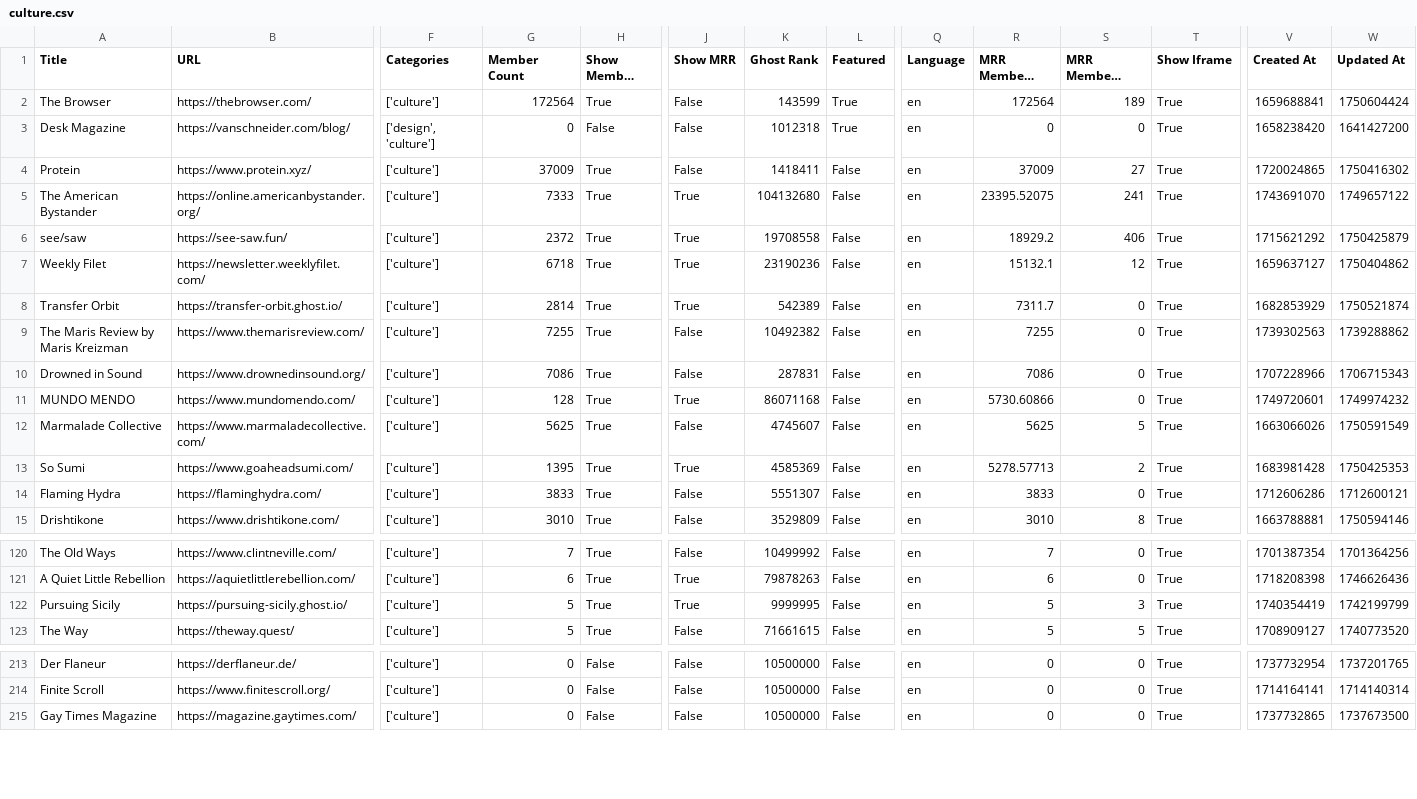
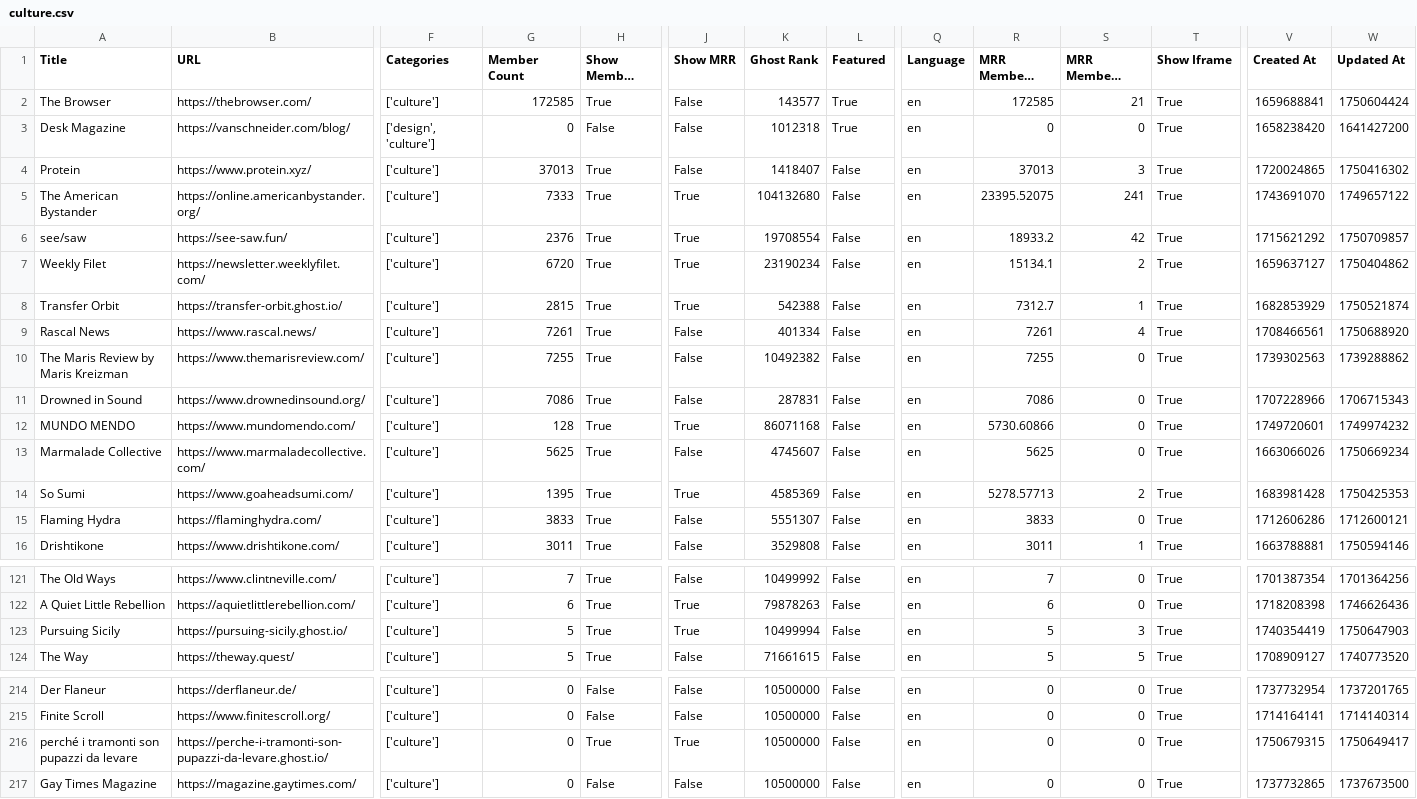
Before and after one commit to TheBoatyMcBoatFace/explore-ghosts, a CSV file: output/culture.csv, drawn as a sheet; only a part is shown, gaps mark what is left out; long unchanged cells end in …; addresses are those after the commit; rows hold the shown columns only; the diff covers the shown part only; the diff names each change by its address in the sheet, - before the commit and + after, or states it on an @@ line.

```diff
--- a/output/culture.csv
+++ b/output/culture.csv
-G2 (Member Count): 172564
+G2 (Member Count): 172585
-K2 (Ghost Rank): 143599
+K2 (Ghost Rank): 143577
-R2 (MRR Members Rank): 172564
+R2 (MRR Members Rank): 172585
-S2 (MRR Members Diff Rank): 189
+S2 (MRR Members Diff Rank): 21
-G4 (Member Count): 37009
+G4 (Member Count): 37013
-K4 (Ghost Rank): 1418411
+K4 (Ghost Rank): 1418407
-R4 (MRR Members Rank): 37009
+R4 (MRR Members Rank): 37013
-S4 (MRR Members Diff Rank): 27
+S4 (MRR Members Diff Rank): 3
-G6 (Member Count): 2372
+G6 (Member Count): 2376
-K6 (Ghost Rank): 19708558
+K6 (Ghost Rank): 19708554
-R6 (MRR Members Rank): 18929.2
+R6 (MRR Members Rank): 18933.2
-S6 (MRR Members Diff Rank): 406
+S6 (MRR Members Diff Rank): 42
-W6 (Updated At): 1750425879
+W6 (Updated At): 1750709857
-G7 (Member Count): 6718
+G7 (Member Count): 6720
-K7 (Ghost Rank): 23190236
+K7 (Ghost Rank): 23190234
-R7 (MRR Members Rank): 15132.1
+R7 (MRR Members Rank): 15134.1
-S7 (MRR Members Diff Rank): 12
+S7 (MRR Members Diff Rank): 2
-G8 (Member Count): 2814
+G8 (Member Count): 2815
-K8 (Ghost Rank): 542389
+K8 (Ghost Rank): 542388
-R8 (MRR Members Rank): 7311.7
+R8 (MRR Members Rank): 7312.7
-S8 (MRR Members Diff Rank): 0
+S8 (MRR Members Diff Rank): 1
+row 9: Rascal News | https://www.rascal.news/ | ['culture'] | 7261 | True | False | 401334 | False | en | 7261 | 4 | True | 1708466561 | 1750688920
-S13 (MRR Members Diff Rank): 5
+S13 (MRR Members Diff Rank): 0
-W13 (Updated At): 1750591549
+W13 (Updated At): 1750669234
-G16 (Member Count): 3010
+G16 (Member Count): 3011
-K16 (Ghost Rank): 3529809
+K16 (Ghost Rank): 3529808
-R16 (MRR Members Rank): 3010
+R16 (MRR Members Rank): 3011
-S16 (MRR Members Diff Rank): 8
+S16 (MRR Members Diff Rank): 1
-K123 (Ghost Rank): 9999995
+K123 (Ghost Rank): 10499994
-W123 (Updated At): 1742199799
+W123 (Updated At): 1750647903
+row 216: perché i tramonti son pupazzi da levare | https://perche-i-tramonti-son-pupazzi-da-levare.ghost.io/ | ['culture'] | 0 | True | True | 10500000 | False | en | 0 | 0 | True | 1750679315 | 1750649417
```
Also changed, not shown: 100 edited cells elsewhere in this file, output/art.csv, output/gaming.csv, 30 other files.
